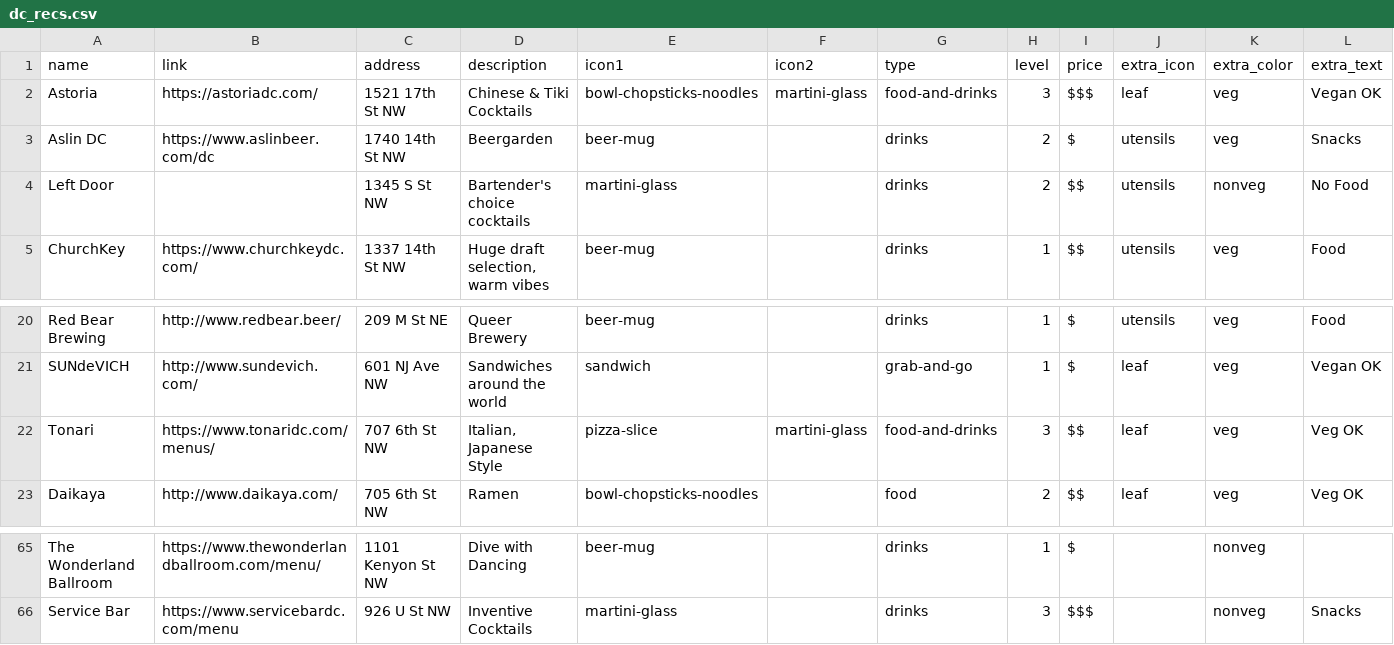
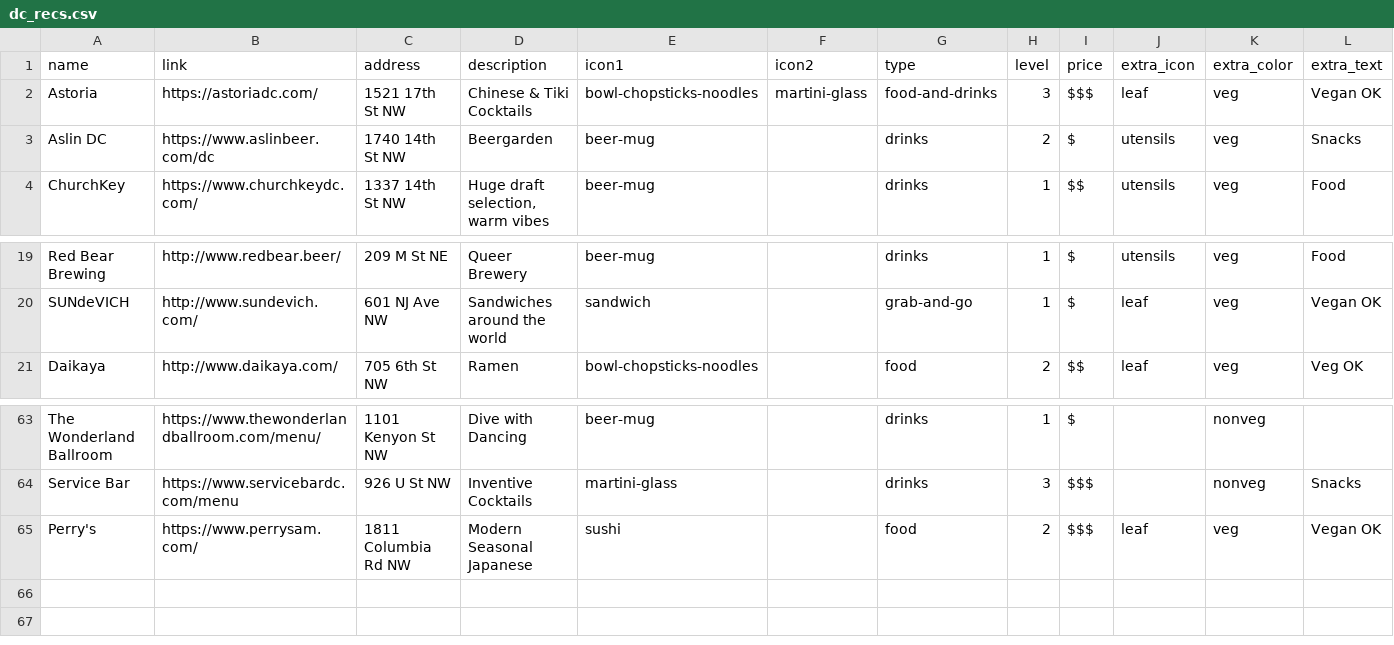
Before and after one commit to carey-james/james-carey, a CSV file: assets/data/dc_recs.csv, drawn as a sheet; only a part is shown, gaps mark what is left out; removed rows and columns are numbered as before the commit, all else as after; rows hold the shown columns only; the diff names each change by its address in the sheet, - before the commit and + after, or states it on an @@ line.

Commit message:
Added Perrys and Map Updates

```diff
--- a/assets/data/dc_recs.csv
+++ b/assets/data/dc_recs.csv
-row 4: Left Door |  | 1345 S St NW | Bartender's choice cocktails | martini-glass |  | drinks | 2 | $$ | utensils | nonveg | No Food
-row 22: Tonari | https://www.tonaridc.com/menus/ | 707 6th St NW | Italian, Japanese Style | pizza-slice | martini-glass | food-and-drinks | 3 | $$ | leaf | veg | Veg OK
+row 65: Perry's | https://www.perrysam.com/ | 1811 Columbia Rd NW | Modern Seasonal Japanese | sushi |  | food | 2 | $$$ | leaf | veg | Vegan OK
```
Also changed, not shown: 3 other files.
